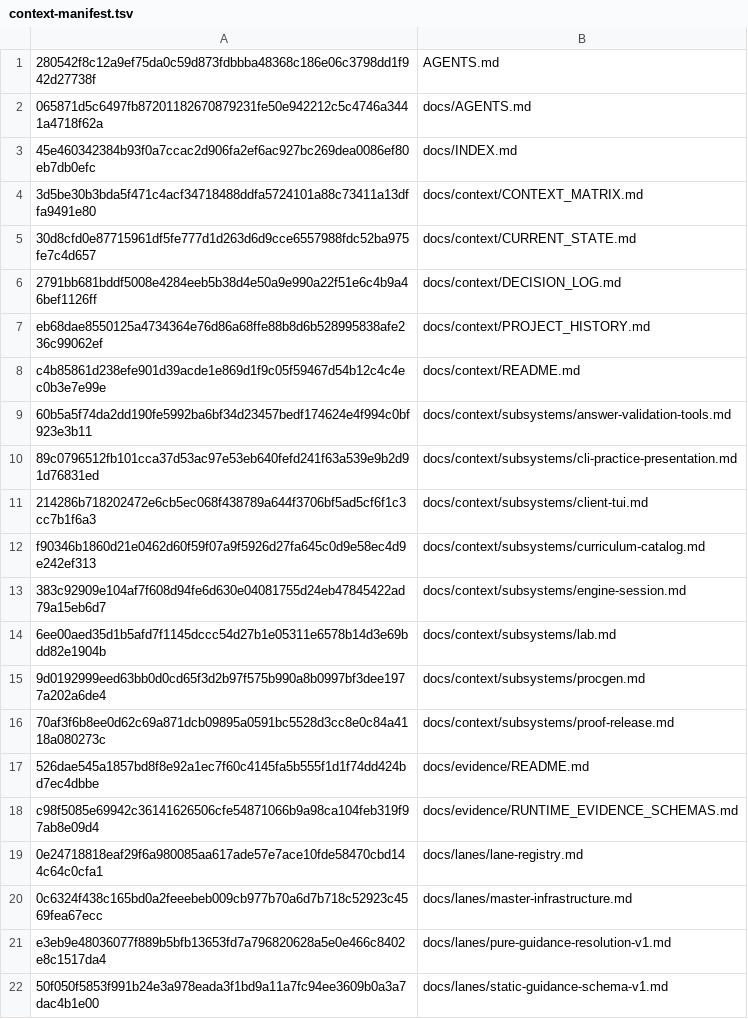
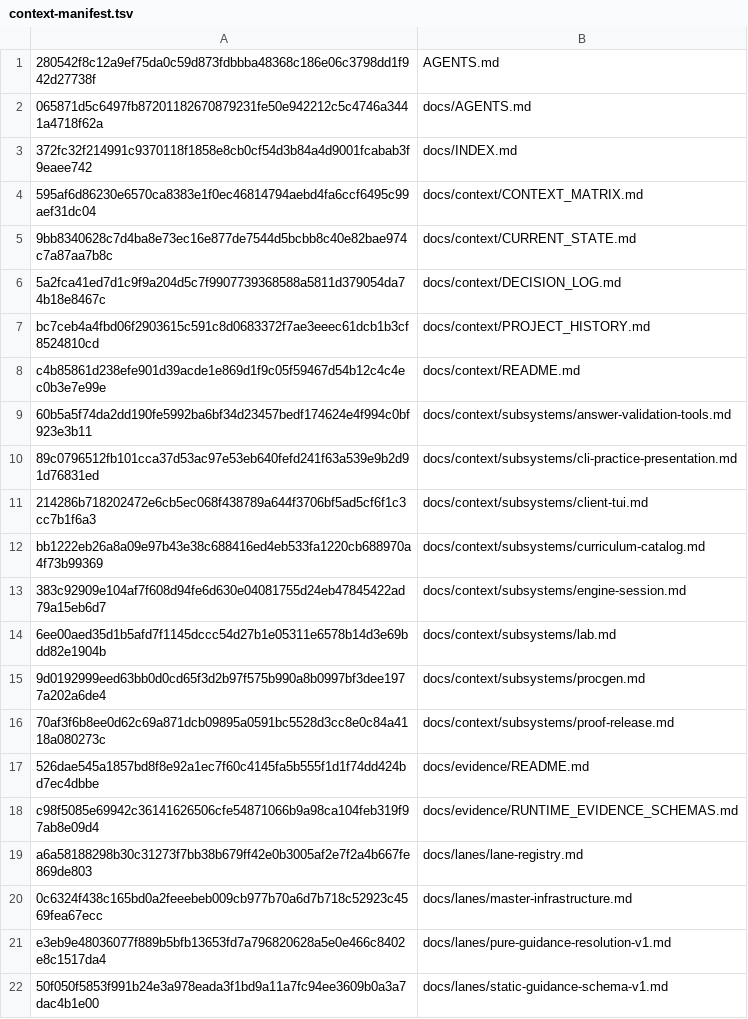
Before and after one commit to WigglyDon/rust-reps, a TSV file: ops/fleet/context-manifest.tsv, drawn as a sheet; only a part is shown.

```diff
--- a/ops/fleet/context-manifest.tsv
+++ b/ops/fleet/context-manifest.tsv
@@ -2,7 +2,7 @@
 065871d5c6497fb87201182670879231fe50e942212c5c4746a3441a4718f62a	docs/AGENTS.md
-45e460342384b93f0a7ccac2d906fa2ef6ac927bc269dea0086ef80eb7db0efc	docs/INDEX.md
-3d5be30b3bda5f471c4acf34718488ddfa5724101a88c73411a13dffa9491e80	docs/context/CONTEXT_MATRIX.md
-30d8cfd0e87715961df5fe777d1d263d6d9cce6557988fdc52ba975fe7c4d657	docs/context/CURRENT_STATE.md
-2791bb681bddf5008e4284eeb5b38d4e50a9e990a22f51e6c4b9a46bef1126ff	docs/context/DECISION_LOG.md
-eb68dae8550125a4734364e76d86a68ffe88b8d6b528995838afe236c99062ef	docs/context/PROJECT_HISTORY.md
+372fc32f214991c9370118f1858e8cb0cf54d3b84a4d9001fcabab3f9eaee742	docs/INDEX.md
+595af6d86230e6570ca8383e1f0ec46814794aebd4fa6ccf6495c99aef31dc04	docs/context/CONTEXT_MATRIX.md
+9bb8340628c7d4ba8e73ec16e877de7544d5bcbb8c40e82bae974c7a87aa7b8c	docs/context/CURRENT_STATE.md
+5a2fca41ed7d1c9f9a204d5c7f9907739368588a5811d379054da74b18e8467c	docs/context/DECISION_LOG.md
+bc7ceb4a4fbd06f2903615c591c8d0683372f7ae3eeec61dcb1b3cf8524810cd	docs/context/PROJECT_HISTORY.md
 c4b85861d238efe901d39acde1e869d1f9c05f59467d54b12c4c4ec0b3e7e99e	docs/context/README.md
@@ -11,3 +11,3 @@ c4b85861d238efe901d39acde1e869d1f9c05f59467d54b12c4c4ec0b3e7e99e	docs/context/RE
 214286b718202472e6cb5ec068f438789a644f3706bf5ad5cf6f1c3cc7b1f6a3	docs/context/subsystems/client-tui.md
-f90346b1860d21e0462d60f59f07a9f5926d27fa645c0d9e58ec4d9e242ef313	docs/context/subsystems/curriculum-catalog.md
+bb1222eb26a8a09e97b43e38c688416ed4eb533fa1220cb688970a4f73b99369	docs/context/subsystems/curriculum-catalog.md
 383c92909e104af7f608d94fe6d630e04081755d24eb47845422ad79a15eb6d7	docs/context/subsystems/engine-session.md
@@ -18,3 +18,3 @@ f90346b1860d21e0462d60f59f07a9f5926d27fa645c0d9e58ec4d9e242ef313	docs/context/su
 c98f5085e69942c36141626506cfe54871066b9a98ca104feb319f97ab8e09d4	docs/evidence/RUNTIME_EVIDENCE_SCHEMAS.md
-0e24718818eaf29f6a980085aa617ade57e7ace10fde58470cbd144c64c0cfa1	docs/lanes/lane-registry.md
+a6a58188298b30c31273f7bb38b679ff42e0b3005af2e7f2a4b667fe869de803	docs/lanes/lane-registry.md
 0c6324f438c165bd0a2feeebeb009cb977b70a6d7b718c52923c4569fea67ecc	docs/lanes/master-infrastructure.md
```
Also changed, not shown: 9 other files.
